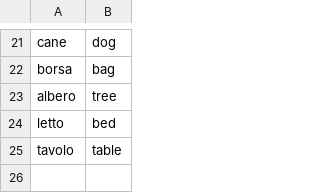
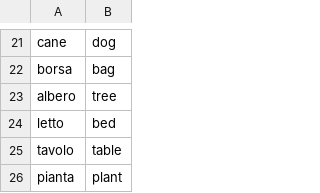
Before and after one commit to xyf199919/research, a CSV file: word_translations.csv, drawn as a sheet; only a part is shown, gaps mark what is left out.

```diff
--- a/word_translations.csv
+++ b/word_translations.csv
@@ -25 +25,2 @@ letto,bed,,,,,
 tavolo,table,,,,,
+pianta,plant,,,,,
```
Also changed, not shown: 1 other file.
